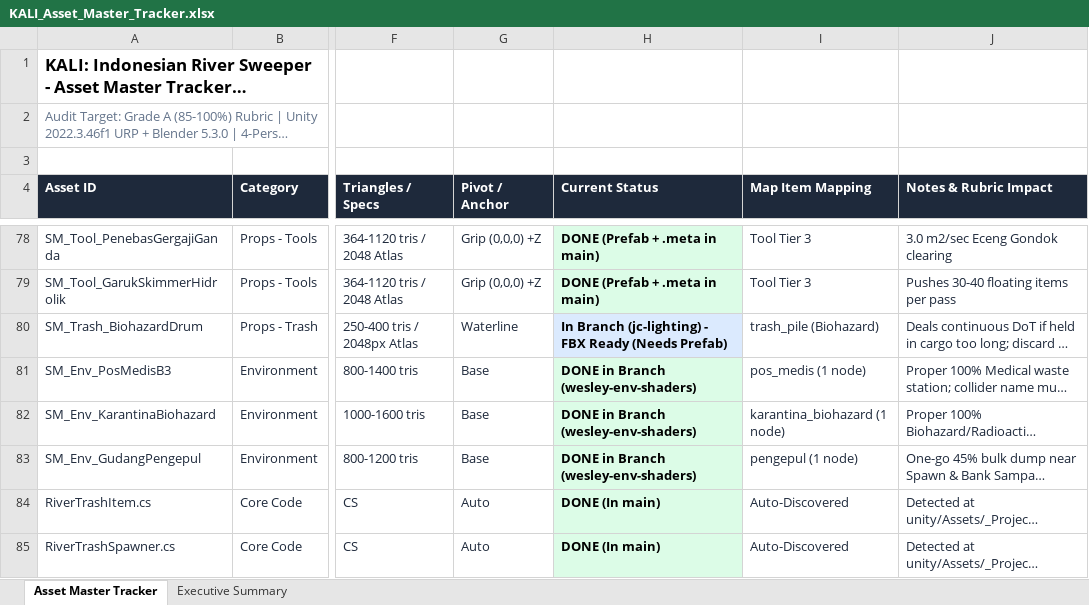
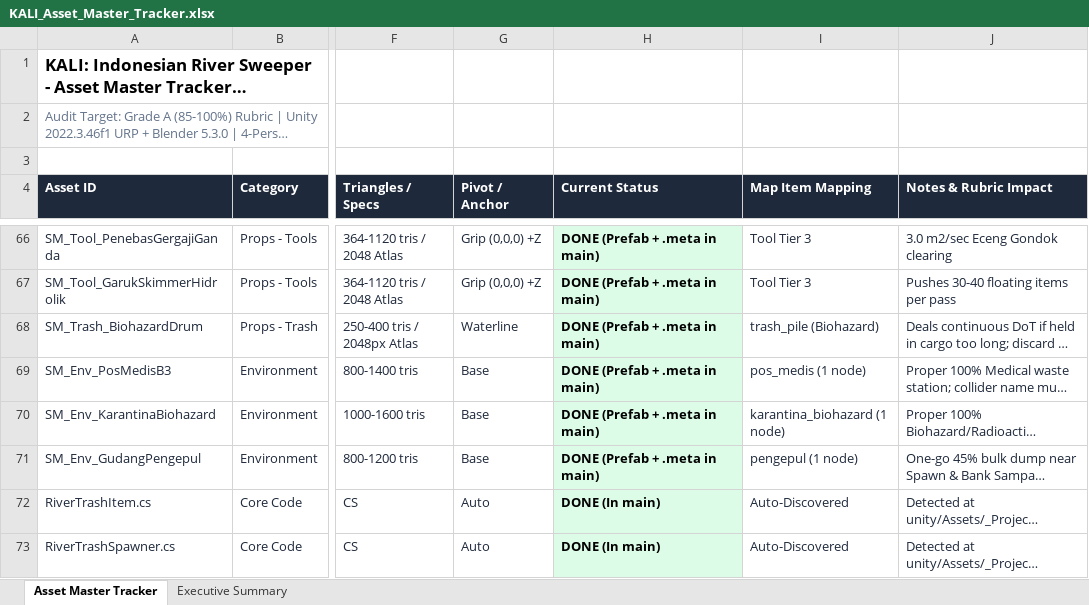
Before and after one commit to Gee123a/kali-river-sweeper, an Excel workbook: docs/KALI_Asset_Master_Tracker.xlsx, sheet Asset Master Tracker, drawn as a sheet; only a part is shown, gaps mark what is left out; long unchanged cells end in …; values as stored, in another font and other column widths than the file's, no borders; addresses are those after the commit; the diff covers the shown part only; the diff names each change by its address in the sheet, - before the commit and + after, or states it on an @@ line.

```diff
--- a/docs/KALI_Asset_Master_Tracker.xlsx (sheet Asset Master Tracker)
+++ b/docs/KALI_Asset_Master_Tracker.xlsx (sheet Asset Master Tracker)
-H68 (Current Status): In Branch (jc-lighting) - FBX Ready (Needs Prefab)
+H68 (Current Status): DONE (Prefab + .meta in main)
-H69:H71 (Current Status): DONE in Branch (wesley-env-shaders)
+H69:H71 (Current Status): DONE (Prefab + .meta in main)
```
Also changed, not shown: 12 removed rows, 21 edited cells and cell formats elsewhere in this sheet, sheet Executive Summary, 2 other files.
